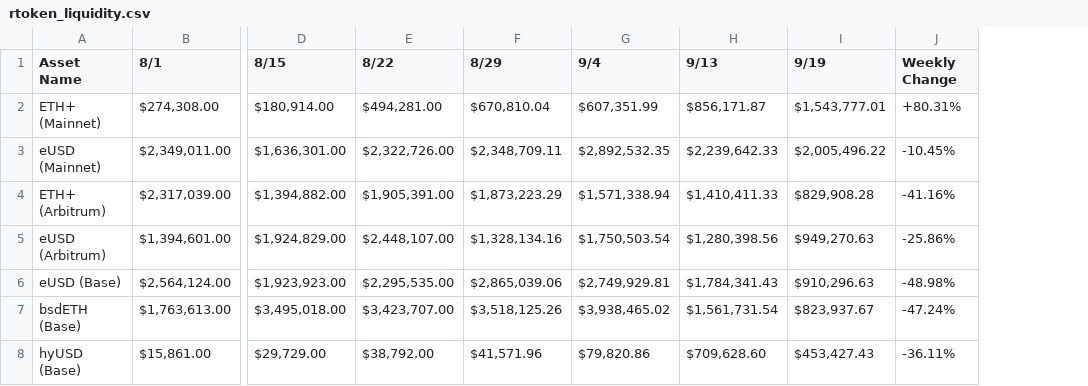
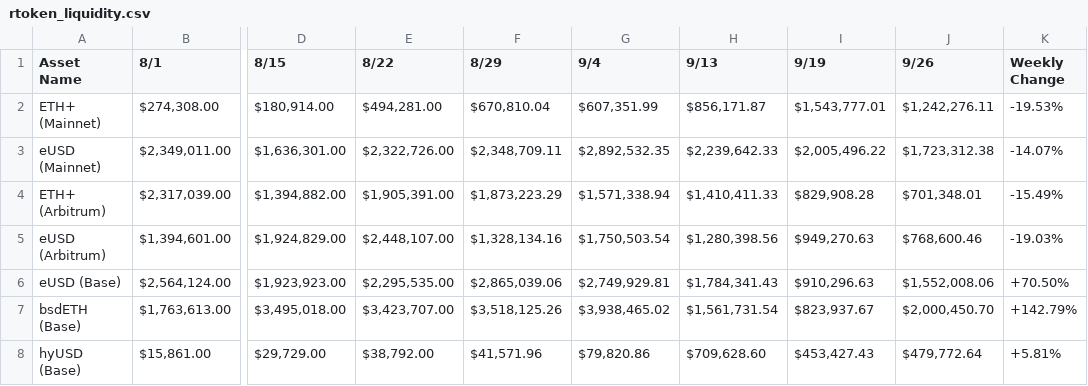
Before and after one commit to maxbettinelli/reserve-health-metrics-v2, a CSV file: rtoken_liquidity.csv, drawn as a sheet; only a part is shown, gaps mark what is left out; addresses are those after the commit; the diff names each change by its address in the sheet, - before the commit and + after, or states it on an @@ line.

Commit message:
added weekly data 9.26

```diff
--- a/rtoken_liquidity.csv
+++ b/rtoken_liquidity.csv
+column J (9/26), rows 2-8: $1,242,276.11 | $1,723,312.38 | $701,348.01 | $768,600.46 | $1,552,008.06 | $2,000,450.70 | $479,772.64
-K2 (Weekly Change): +80.31%
+K2 (Weekly Change): -19.53%
-K3 (Weekly Change): -10.45%
+K3 (Weekly Change): -14.07%
-K4 (Weekly Change): -41.16%
+K4 (Weekly Change): -15.49%
-K5 (Weekly Change): -25.86%
+K5 (Weekly Change): -19.03%
-K6 (Weekly Change): -48.98%
+K6 (Weekly Change): +70.50%
-K7 (Weekly Change): -47.24%
+K7 (Weekly Change): +142.79%
-K8 (Weekly Change): -36.11%
+K8 (Weekly Change): +5.81%
```
Also changed, not shown: rtoken_safety.csv, 2 other files.
